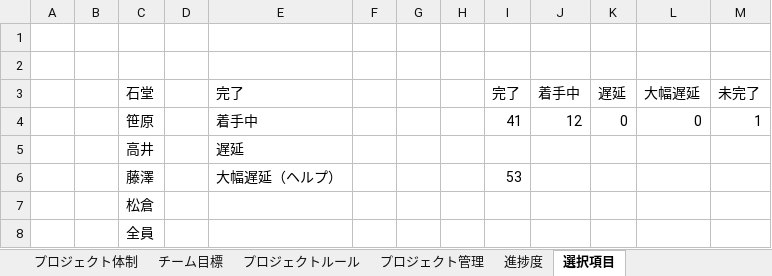
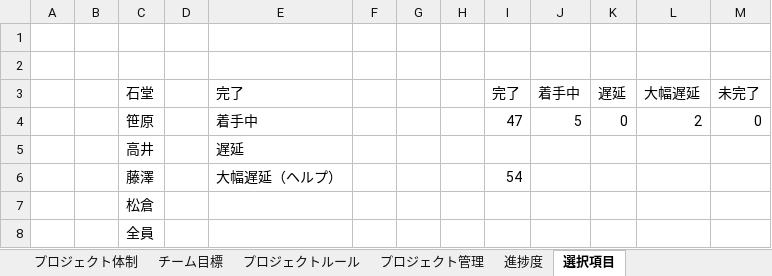
Before and after one commit to dojo2023/C-4, an Excel workbook: doc/PJ管理.xlsx, sheet 選択項目, drawn as a sheet; values as stored, in another font and other column widths than the file's, no borders; charts and pictures not drawn; the diff names each change by its address in the sheet, - before the commit and + after, or states it on an @@ line.

```diff
--- a/doc/PJ管理.xlsx (sheet 選択項目)
+++ b/doc/PJ管理.xlsx (sheet 選択項目)
-I4 (完了): 41
+I4 (完了): 47
-J4 (着手中): 12
+J4 (着手中): 5
-L4 (大幅遅延): 0
+L4 (大幅遅延): 2
-M4 (未完了): 1
+M4 (未完了): 0
-I6 (完了): 53
+I6 (完了): 54
```
Also changed, not shown: sheet プロジェクト管理, sheet 進捗度, charts or pictures, 9 other files.
